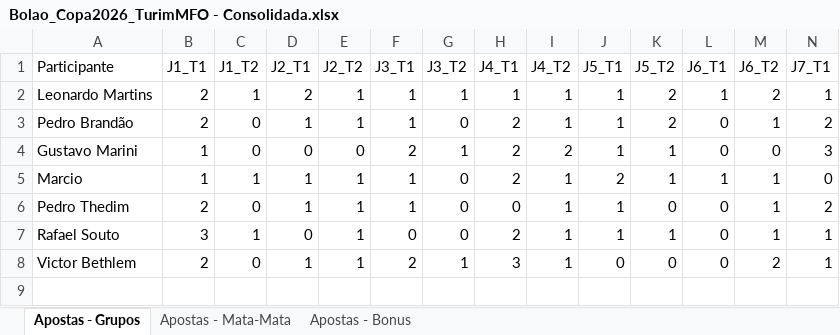
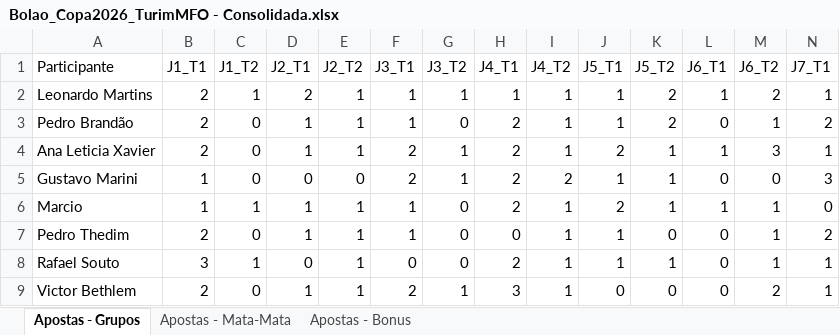
Before and after one commit to pbrandao26/bolao-copa-2026, an Excel workbook: apostas/Bolao_Copa2026_TurimMFO - Consolidada.xlsx, sheet Apostas - Grupos, drawn as a sheet; only a part is shown; values as stored, in another font and other column widths than the file's, no borders; rows hold the shown columns only; the diff names each change by its address in the sheet, - before the commit and + after, or states it on an @@ line.

Commit message:
atualizei apostas

```diff
--- a/apostas/Bolao_Copa2026_TurimMFO - Consolidada.xlsx (sheet Apostas - Grupos)
+++ b/apostas/Bolao_Copa2026_TurimMFO - Consolidada.xlsx (sheet Apostas - Grupos)
+row 4: Ana Leticia Xavier | 2 | 0 | 1 | 1 | 2 | 1 | 2 | 1 | 2 | 1 | 1 | 3 | 1
```
Also changed, not shown: sheet Apostas - Mata-Mata, sheet Apostas - Bonus, 3 other files.
